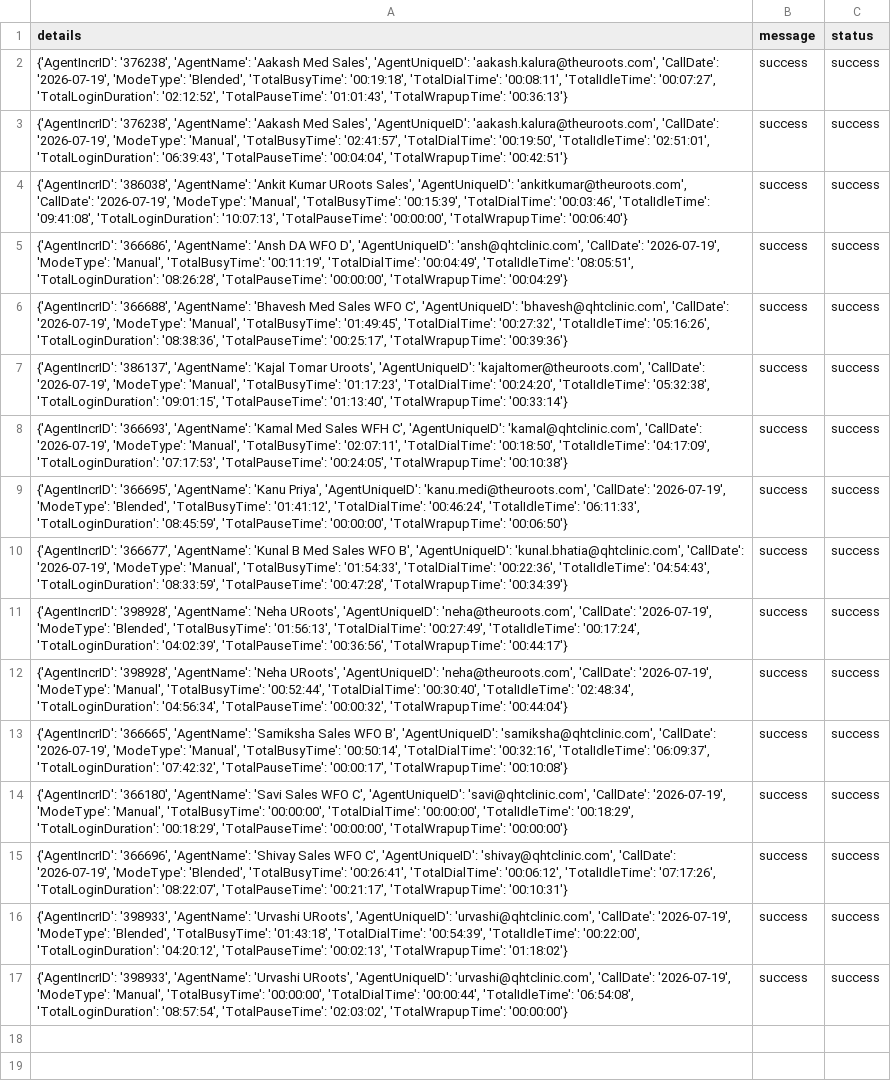
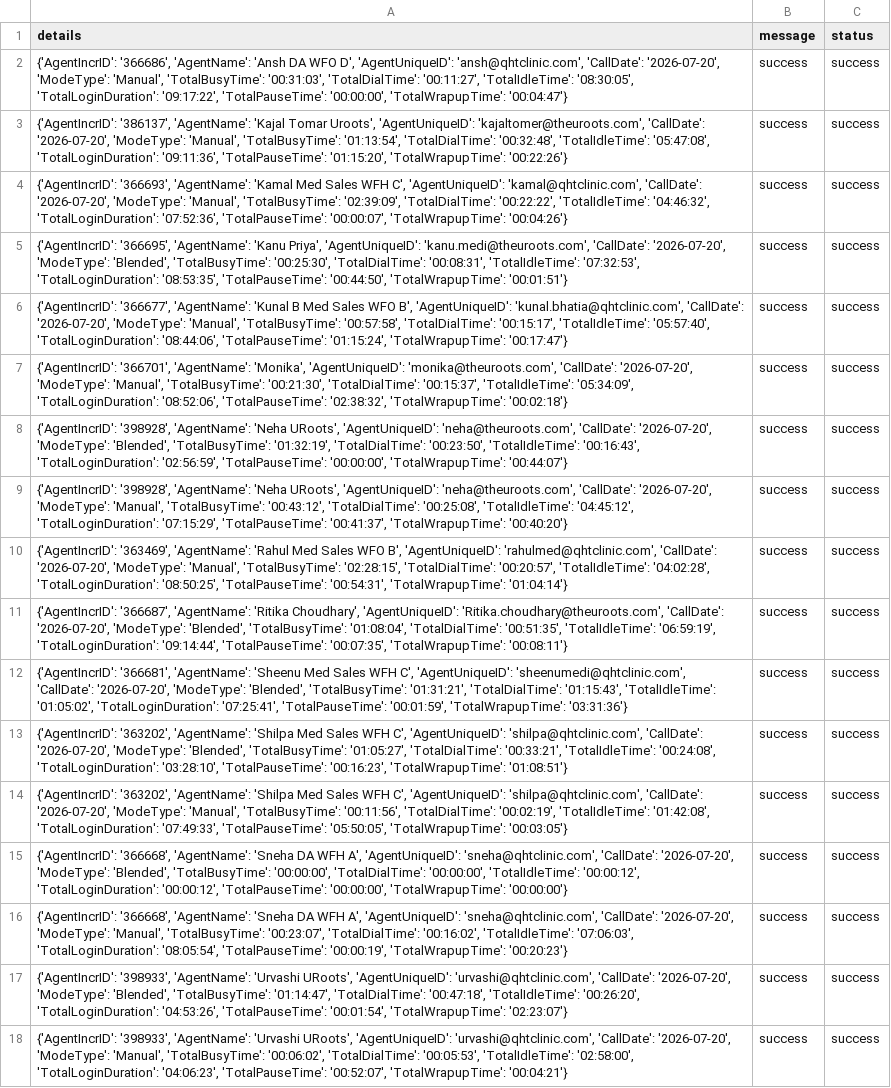
Before and after one commit to John-Cena-DEV/ozonetel_agents, a CSV file: report.csv, drawn as a sheet; addresses are those after the commit; the diff names each change by its address in the sheet, - before the commit and + after, or states it on an @@ line.

```diff
--- a/report.csv
+++ b/report.csv
-A2 (details): {'AgentIncrID': '376238', 'AgentName': 'Aakash Med Sales', 'AgentUniqueID': 'aakash.kalura@theuroots.com', 'CallDate': '2026-07-19', 'ModeType': 'Blended', 'TotalBusyTime': '00:19:18', 'TotalDialTime': '00:08:11', 'TotalIdleTime': '00:07:27', 'TotalLoginDuration': '02:12:52', 'TotalPauseTime': '01:01:43', 'TotalWrapupTime': '00:36:13'}
+A2 (details): {'AgentIncrID': '366686', 'AgentName': 'Ansh DA WFO D', 'AgentUniqueID': 'ansh@qhtclinic.com', 'CallDate': '2026-07-20', 'ModeType': 'Manual', 'TotalBusyTime': '00:31:03', 'TotalDialTime': '00:11:27', 'TotalIdleTime': '08:30:05', 'TotalLoginDuration': '09:17:22', 'TotalPauseTime': '00:00:00', 'TotalWrapupTime': '00:04:47'}
-A3 (details): {'AgentIncrID': '376238', 'AgentName': 'Aakash Med Sales', 'AgentUniqueID': 'aakash.kalura@theuroots.com', 'CallDate': '2026-07-19', 'ModeType': 'Manual', 'TotalBusyTime': '02:41:57', 'TotalDialTime': '00:19:50', 'TotalIdleTime': '02:51:01', 'TotalLoginDuration': '06:39:43', 'TotalPauseTime': '00:04:04', 'TotalWrapupTime': '00:42:51'}
+A3 (details): {'AgentIncrID': '386137', 'AgentName': 'Kajal Tomar Uroots', 'AgentUniqueID': 'kajaltomer@theuroots.com', 'CallDate': '2026-07-20', 'ModeType': 'Manual', 'TotalBusyTime': '01:13:54', 'TotalDialTime': '00:32:48', 'TotalIdleTime': '05:47:08', 'TotalLoginDuration': '09:11:36', 'TotalPauseTime': '01:15:20', 'TotalWrapupTime': '00:22:26'}
-A4 (details): {'AgentIncrID': '386038', 'AgentName': 'Ankit Kumar URoots Sales', 'AgentUniqueID': 'ankitkumar@theuroots.com', 'CallDate': '2026-07-19', 'ModeType': 'Manual', 'TotalBusyTime': '00:15:39', 'TotalDialTime': '00:03:46', 'TotalIdleTime': '09:41:08', 'TotalLoginDuration': '10:07:13', 'TotalPauseTime': '00:00:00', 'TotalWrapupTime': '00:06:40'}
+A4 (details): {'AgentIncrID': '366693', 'AgentName': 'Kamal Med Sales WFH C', 'AgentUniqueID': 'kamal@qhtclinic.com', 'CallDate': '2026-07-20', 'ModeType': 'Manual', 'TotalBusyTime': '02:39:09', 'TotalDialTime': '00:22:22', 'TotalIdleTime': '04:46:32', 'TotalLoginDuration': '07:52:36', 'TotalPauseTime': '00:00:07', 'TotalWrapupTime': '00:04:26'}
-A5 (details): {'AgentIncrID': '366686', 'AgentName': 'Ansh DA WFO D', 'AgentUniqueID': 'ansh@qhtclinic.com', 'CallDate': '2026-07-19', 'ModeType': 'Manual', 'TotalBusyTime': '00:11:19', 'TotalDialTime': '00:04:49', 'TotalIdleTime': '08:05:51', 'TotalLoginDuration': '08:26:28', 'TotalPauseTime': '00:00:00', 'TotalWrapupTime': '00:04:29'}
+A5 (details): {'AgentIncrID': '366695', 'AgentName': 'Kanu Priya', 'AgentUniqueID': 'kanu.medi@theuroots.com', 'CallDate': '2026-07-20', 'ModeType': 'Blended', 'TotalBusyTime': '00:25:30', 'TotalDialTime': '00:08:31', 'TotalIdleTime': '07:32:53', 'TotalLoginDuration': '08:53:35', 'TotalPauseTime': '00:44:50', 'TotalWrapupTime': '00:01:51'}
-A6 (details): {'AgentIncrID': '366688', 'AgentName': 'Bhavesh Med Sales WFO C', 'AgentUniqueID': 'bhavesh@qhtclinic.com', 'CallDate': '2026-07-19', 'ModeType': 'Manual', 'TotalBusyTime': '01:49:45', 'TotalDialTime': '00:27:32', 'TotalIdleTime': '05:16:26', 'TotalLoginDuration': '08:38:36', 'TotalPauseTime': '00:25:17', 'TotalWrapupTime': '00:39:36'}
+A6 (details): {'AgentIncrID': '366677', 'AgentName': 'Kunal B Med Sales WFO B', 'AgentUniqueID': 'kunal.bhatia@qhtclinic.com', 'CallDate': '2026-07-20', 'ModeType': 'Manual', 'TotalBusyTime': '00:57:58', 'TotalDialTime': '00:15:17', 'TotalIdleTime': '05:57:40', 'TotalLoginDuration': '08:44:06', 'TotalPauseTime': '01:15:24', 'TotalWrapupTime': '00:17:47'}
-A7 (details): {'AgentIncrID': '386137', 'AgentName': 'Kajal Tomar Uroots', 'AgentUniqueID': 'kajaltomer@theuroots.com', 'CallDate': '2026-07-19', 'ModeType': 'Manual', 'TotalBusyTime': '01:17:23', 'TotalDialTime': '00:24:20', 'TotalIdleTime': '05:32:38', 'TotalLoginDuration': '09:01:15', 'TotalPauseTime': '01:13:40', 'TotalWrapupTime': '00:33:14'}
+A7 (details): {'AgentIncrID': '366701', 'AgentName': 'Monika', 'AgentUniqueID': 'monika@theuroots.com', 'CallDate': '2026-07-20', 'ModeType': 'Manual', 'TotalBusyTime': '00:21:30', 'TotalDialTime': '00:15:37', 'TotalIdleTime': '05:34:09', 'TotalLoginDuration': '08:52:06', 'TotalPauseTime': '02:38:32', 'TotalWrapupTime': '00:02:18'}
-A8 (details): {'AgentIncrID': '366693', 'AgentName': 'Kamal Med Sales WFH C', 'AgentUniqueID': 'kamal@qhtclinic.com', 'CallDate': '2026-07-19', 'ModeType': 'Manual', 'TotalBusyTime': '02:07:11', 'TotalDialTime': '00:18:50', 'TotalIdleTime': '04:17:09', 'TotalLoginDuration': '07:17:53', 'TotalPauseTime': '00:24:05', 'TotalWrapupTime': '00:10:38'}
+A8 (details): {'AgentIncrID': '398928', 'AgentName': 'Neha URoots', 'AgentUniqueID': 'neha@theuroots.com', 'CallDate': '2026-07-20', 'ModeType': 'Blended', 'TotalBusyTime': '01:32:19', 'TotalDialTime': '00:23:50', 'TotalIdleTime': '00:16:43', 'TotalLoginDuration': '02:56:59', 'TotalPauseTime': '00:00:00', 'TotalWrapupTime': '00:44:07'}
-A9 (details): {'AgentIncrID': '366695', 'AgentName': 'Kanu Priya', 'AgentUniqueID': 'kanu.medi@theuroots.com', 'CallDate': '2026-07-19', 'ModeType': 'Blended', 'TotalBusyTime': '01:41:12', 'TotalDialTime': '00:46:24', 'TotalIdleTime': '06:11:33', 'TotalLoginDuration': '08:45:59', 'TotalPauseTime': '00:00:00', 'TotalWrapupTime': '00:06:50'}
+A9 (details): {'AgentIncrID': '398928', 'AgentName': 'Neha URoots', 'AgentUniqueID': 'neha@theuroots.com', 'CallDate': '2026-07-20', 'ModeType': 'Manual', 'TotalBusyTime': '00:43:12', 'TotalDialTime': '00:25:08', 'TotalIdleTime': '04:45:12', 'TotalLoginDuration': '07:15:29', 'TotalPauseTime': '00:41:37', 'TotalWrapupTime': '00:40:20'}
-A10 (details): {'AgentIncrID': '366677', 'AgentName': 'Kunal B Med Sales WFO B', 'AgentUniqueID': 'kunal.bhatia@qhtclinic.com', 'CallDate': '2026-07-19', 'ModeType': 'Manual', 'TotalBusyTime': '01:54:33', 'TotalDialTime': '00:22:36', 'TotalIdleTime': '04:54:43', 'TotalLoginDuration': '08:33:59', 'TotalPauseTime': '00:47:28', 'TotalWrapupTime': '00:34:39'}
+A10 (details): {'AgentIncrID': '363469', 'AgentName': 'Rahul Med Sales WFO B', 'AgentUniqueID': 'rahulmed@qhtclinic.com', 'CallDate': '2026-07-20', 'ModeType': 'Manual', 'TotalBusyTime': '02:28:15', 'TotalDialTime': '00:20:57', 'TotalIdleTime': '04:02:28', 'TotalLoginDuration': '08:50:25', 'TotalPauseTime': '00:54:31', 'TotalWrapupTime': '01:04:14'}
-A11 (details): {'AgentIncrID': '398928', 'AgentName': 'Neha URoots', 'AgentUniqueID': 'neha@theuroots.com', 'CallDate': '2026-07-19', 'ModeType': 'Blended', 'TotalBusyTime': '01:56:13', 'TotalDialTime': '00:27:49', 'TotalIdleTime': '00:17:24', 'TotalLoginDuration': '04:02:39', 'TotalPauseTime': '00:36:56', 'TotalWrapupTime': '00:44:17'}
+A11 (details): {'AgentIncrID': '366687', 'AgentName': 'Ritika Choudhary', 'AgentUniqueID': 'Ritika.choudhary@theuroots.com', 'CallDate': '2026-07-20', 'ModeType': 'Blended', 'TotalBusyTime': '01:08:04', 'TotalDialTime': '00:51:35', 'TotalIdleTime': '06:59:19', 'TotalLoginDuration': '09:14:44', 'TotalPauseTime': '00:07:35', 'TotalWrapupTime': '00:08:11'}
-A12 (details): {'AgentIncrID': '398928', 'AgentName': 'Neha URoots', 'AgentUniqueID': 'neha@theuroots.com', 'CallDate': '2026-07-19', 'ModeType': 'Manual', 'TotalBusyTime': '00:52:44', 'TotalDialTime': '00:30:40', 'TotalIdleTime': '02:48:34', 'TotalLoginDuration': '04:56:34', 'TotalPauseTime': '00:00:32', 'TotalWrapupTime': '00:44:04'}
+A12 (details): {'AgentIncrID': '366681', 'AgentName': 'Sheenu Med Sales WFH C', 'AgentUniqueID': 'sheenumedi@qhtclinic.com', 'CallDate': '2026-07-20', 'ModeType': 'Blended', 'TotalBusyTime': '01:31:21', 'TotalDialTime': '01:15:43', 'TotalIdleTime': '01:05:02', 'TotalLoginDuration': '07:25:41', 'TotalPauseTime': '00:01:59', 'TotalWrapupTime': '03:31:36'}
-A13 (details): {'AgentIncrID': '366665', 'AgentName': 'Samiksha Sales WFO B', 'AgentUniqueID': 'samiksha@qhtclinic.com', 'CallDate': '2026-07-19', 'ModeType': 'Manual', 'TotalBusyTime': '00:50:14', 'TotalDialTime': '00:32:16', 'TotalIdleTime': '06:09:37', 'TotalLoginDuration': '07:42:32', 'TotalPauseTime': '00:00:17', 'TotalWrapupTime': '00:10:08'}
+A13 (details): {'AgentIncrID': '363202', 'AgentName': 'Shilpa Med Sales WFH C', 'AgentUniqueID': 'shilpa@qhtclinic.com', 'CallDate': '2026-07-20', 'ModeType': 'Blended', 'TotalBusyTime': '01:05:27', 'TotalDialTime': '00:33:21', 'TotalIdleTime': '00:24:08', 'TotalLoginDuration': '03:28:10', 'TotalPauseTime': '00:16:23', 'TotalWrapupTime': '01:08:51'}
-A14 (details): {'AgentIncrID': '366180', 'AgentName': 'Savi Sales WFO C', 'AgentUniqueID': 'savi@qhtclinic.com', 'CallDate': '2026-07-19', 'ModeType': 'Manual', 'TotalBusyTime': '00:00:00', 'TotalDialTime': '00:00:00', 'TotalIdleTime': '00:18:29', 'TotalLoginDuration': '00:18:29', 'TotalPauseTime': '00:00:00', 'TotalWrapupTime': '00:00:00'}
+A14 (details): {'AgentIncrID': '363202', 'AgentName': 'Shilpa Med Sales WFH C', 'AgentUniqueID': 'shilpa@qhtclinic.com', 'CallDate': '2026-07-20', 'ModeType': 'Manual', 'TotalBusyTime': '00:11:56', 'TotalDialTime': '00:02:19', 'TotalIdleTime': '01:42:08', 'TotalLoginDuration': '07:49:33', 'TotalPauseTime': '05:50:05', 'TotalWrapupTime': '00:03:05'}
-A15 (details): {'AgentIncrID': '366696', 'AgentName': 'Shivay Sales WFO C', 'AgentUniqueID': 'shivay@qhtclinic.com', 'CallDate': '2026-07-19', 'ModeType': 'Blended', 'TotalBusyTime': '00:26:41', 'TotalDialTime': '00:06:12', 'TotalIdleTime': '07:17:26', 'TotalLoginDuration': '08:22:07', 'TotalPauseTime': '00:21:17', 'TotalWrapupTime': '00:10:31'}
+A15 (details): {'AgentIncrID': '366668', 'AgentName': 'Sneha DA WFH A', 'AgentUniqueID': 'sneha@qhtclinic.com', 'CallDate': '2026-07-20', 'ModeType': 'Blended', 'TotalBusyTime': '00:00:00', 'TotalDialTime': '00:00:00', 'TotalIdleTime': '00:00:12', 'TotalLoginDuration': '00:00:12', 'TotalPauseTime': '00:00:00', 'TotalWrapupTime': '00:00:00'}
+row 16: {'AgentIncrID': '366668', 'AgentName': 'Sneha DA WFH A', 'AgentUniqueID': 'sneha@qhtclinic.com', 'CallDate': '2026-07-20', 'ModeType': 'Manual', 'TotalBusyTime': '00:23:07', 'TotalDialTime': '00:16:02', 'TotalIdleTime': '07:06:03', 'TotalLoginDuration': '08:05:54', 'TotalPauseTime': '00:00:19', 'TotalWrapupTime': '00:20:23'} | success | success
-A17 (details): …'urvashi@qhtclinic.com', 'CallDate': '2026-07-19', 'ModeType': 'Blended', 'TotalBusyTime': '01:43:18', 'TotalDialTime': '00:54:39', 'TotalIdleTime': '00:22:00', 'TotalLoginDuration': '04:20:12', 'TotalPauseTime': '00:02:13', 'TotalWrapupTime': '01:18:02'}
+A17 (details): …'urvashi@qhtclinic.com', 'CallDate': '2026-07-20', 'ModeType': 'Blended', 'TotalBusyTime': '01:14:47', 'TotalDialTime': '00:47:18', 'TotalIdleTime': '00:26:20', 'TotalLoginDuration': '04:53:26', 'TotalPauseTime': '00:01:54', 'TotalWrapupTime': '02:23:07'}
-A18 (details): …'urvashi@qhtclinic.com', 'CallDate': '2026-07-19', 'ModeType': 'Manual', 'TotalBusyTime': '00:00:00', 'TotalDialTime': '00:00:44', 'TotalIdleTime': '06:54:08', 'TotalLoginDuration': '08:57:54', 'TotalPauseTime': '02:03:02', 'TotalWrapupTime': '00:00:00'}
+A18 (details): …'urvashi@qhtclinic.com', 'CallDate': '2026-07-20', 'ModeType': 'Manual', 'TotalBusyTime': '00:06:02', 'TotalDialTime': '00:05:53', 'TotalIdleTime': '02:58:00', 'TotalLoginDuration': '04:06:23', 'TotalPauseTime': '00:52:07', 'TotalWrapupTime': '00:04:21'}
```
